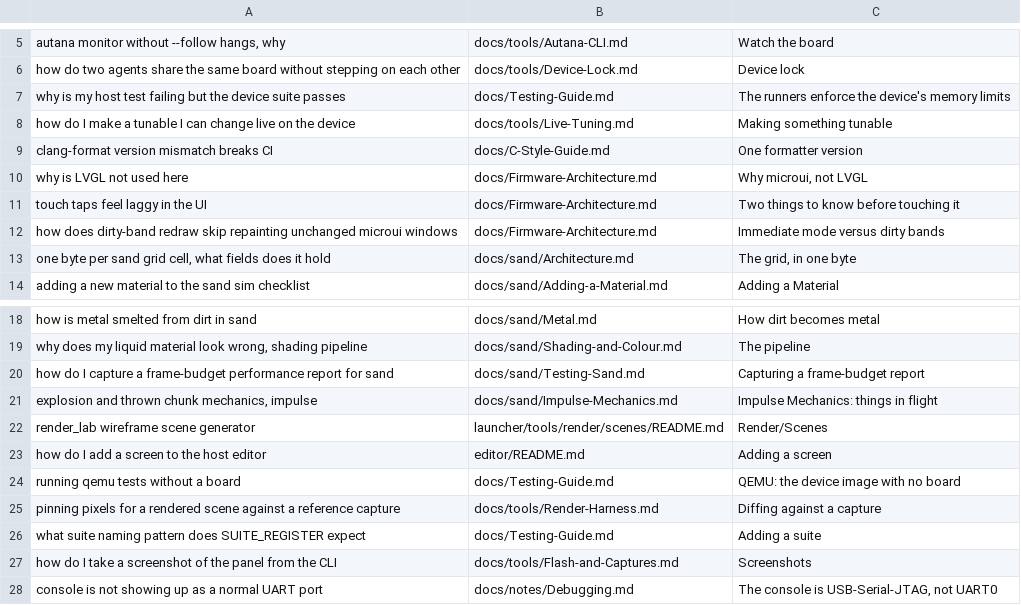
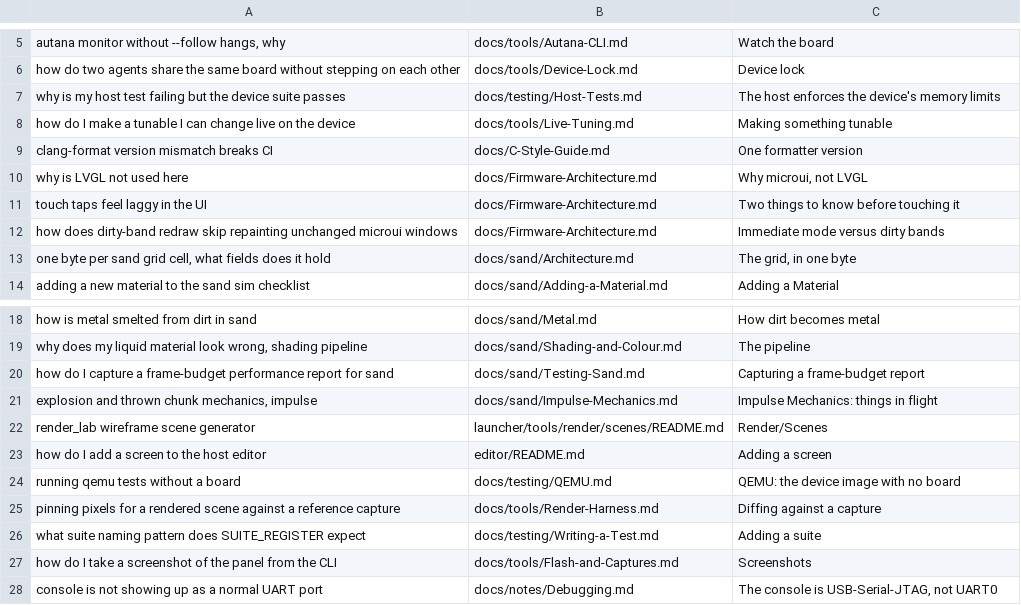
Before and after one commit to jose-villegas/autana, a TSV file: scripts/docs/eval_questions.tsv, drawn as a sheet; only a part is shown, gaps mark what is left out.

Commit message:
docs: split Testing-Guide into an index and per-topic docs (og1s) (#1026)
* docs: split Testing-Guide into an index and per-topic docs under docs/testing (og1s)

* docs: testing split review fixes: prerequisites, example suite, link texts, shorter paragraphs (og1s)

```diff
--- a/scripts/docs/eval_questions.tsv
+++ b/scripts/docs/eval_questions.tsv
@@ -6,3 +6,3 @@ autana monitor without --follow hangs, why	docs/tools/Autana-CLI.md	Watch the bo
 how do two agents share the same board without stepping on each other	docs/tools/Device-Lock.md	Device lock
-why is my host test failing but the device suite passes	docs/Testing-Guide.md	The runners enforce the device's memory limits
+why is my host test failing but the device suite passes	docs/testing/Host-Tests.md	The host enforces the device's memory limits
 how do I make a tunable I can change live on the device	docs/tools/Live-Tuning.md	Making something tunable
@@ -23,5 +23,5 @@ render_lab wireframe scene generator	launcher/tools/render/scenes/README.md	Rend
 how do I add a screen to the host editor	editor/README.md	Adding a screen
-running qemu tests without a board	docs/Testing-Guide.md	QEMU: the device image with no board
+running qemu tests without a board	docs/testing/QEMU.md	QEMU: the device image with no board
 pinning pixels for a rendered scene against a reference capture	docs/tools/Render-Harness.md	Diffing against a capture
-what suite naming pattern does SUITE_REGISTER expect	docs/Testing-Guide.md	Adding a suite
+what suite naming pattern does SUITE_REGISTER expect	docs/testing/Writing-a-Test.md	Adding a suite
 how do I take a screenshot of the panel from the CLI	docs/tools/Flash-and-Captures.md	Screenshots
```
Also changed, not shown: 20 other files.
